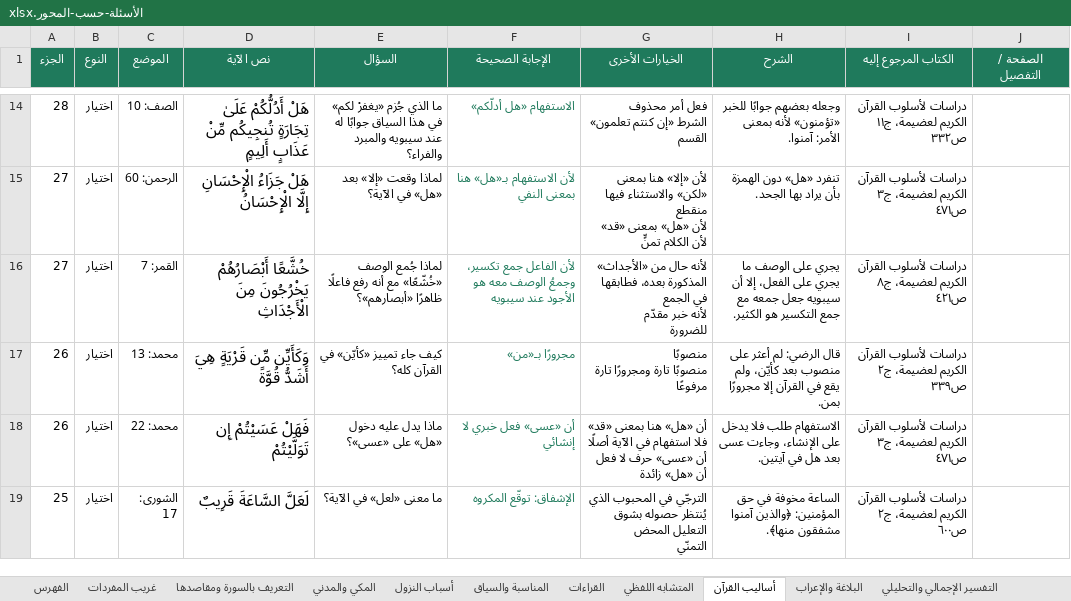
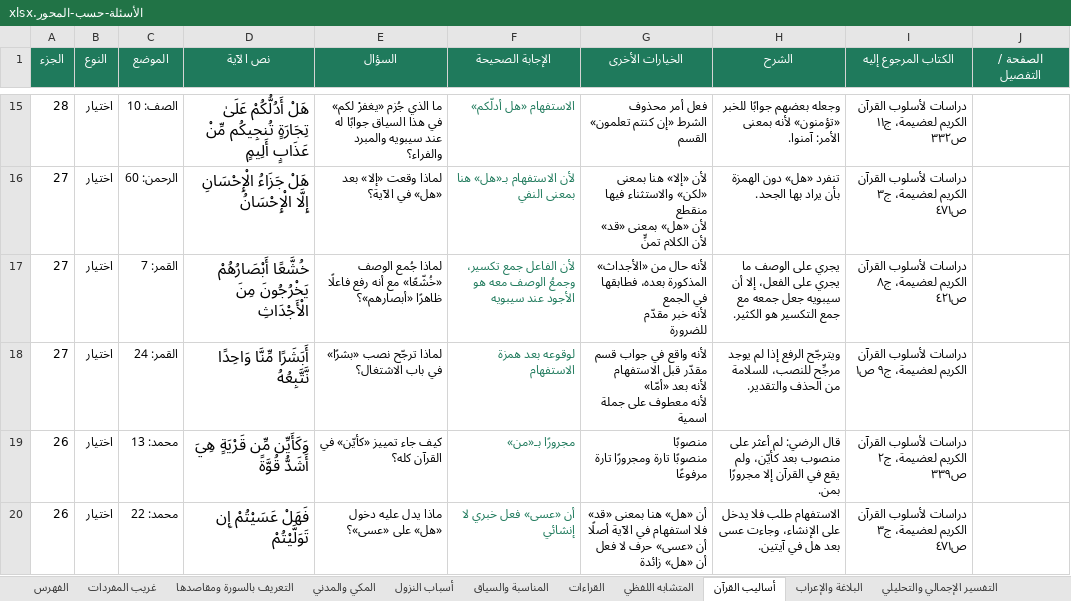
Before and after one commit to hishamzahrani/Hisham, an Excel workbook: review/الأسئلة-حسب-المحور.xlsx, sheet أساليب القرآن, drawn as a sheet; only a part is shown, gaps mark what is left out; the shorter side is filled out with more unchanged rows; values as stored, in another font and other column widths than the file's, no borders; ↵ is a line break in a cell; the diff covers the shown part only; the diff names each change by its address in the sheet, - before the commit and + after, or states it on an @@ line.

```diff
--- a/review/الأسئلة-حسب-المحور.xlsx (sheet أساليب القرآن)
+++ b/review/الأسئلة-حسب-المحور.xlsx (sheet أساليب القرآن)
+row 18: 27 | اختيار | القمر: 24 | أَبَشَرًا مِّنَّا وَاحِدًا نَّتَّبِعُهُ | لماذا ترجّح نصب «بشرًا» في باب الاشتغال؟ | لوقوعه بعد همزة الاستفهام | لأنه واقع في جواب قسم مقدّر قبل الاستفهام ↵ لأنه بعد «أمّا» ↵ لأنه معطوف على جملة اسمية | ويترجّح الرفع إذا لم يوجد مرجِّح للنصب، للسلامة من الحذف والتقدير. | دراسات لأسلوب القرآن الكريم لعضيمة، ج٩ ص١
```
Also changed, not shown: 12 added rows elsewhere in this sheet, sheet الفهرس, review/مراجعة-الأسئلة.xlsx, 3 other files.
